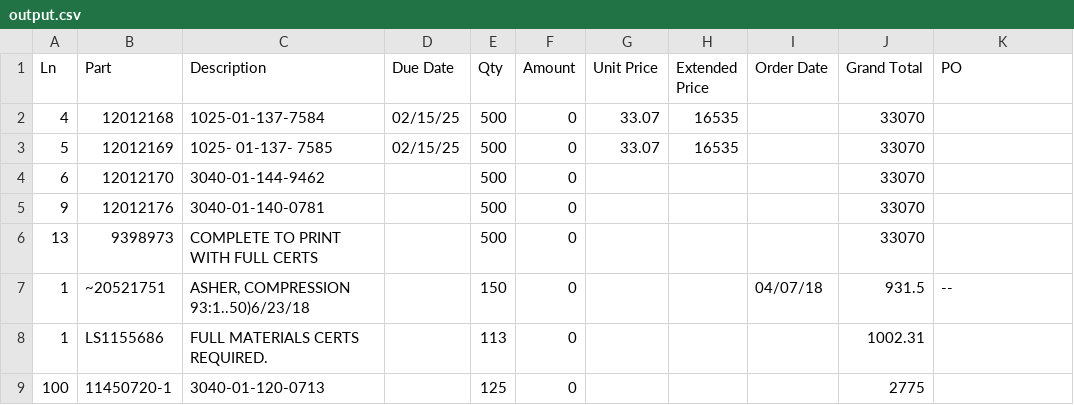
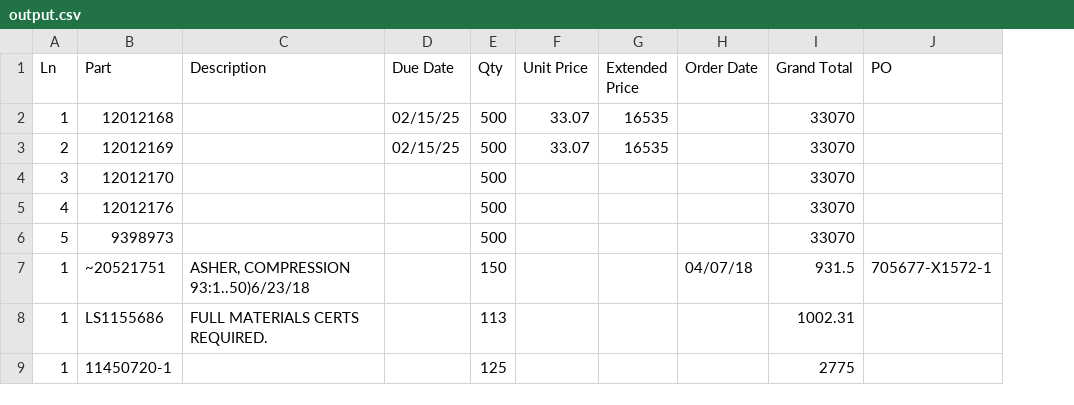
Before and after one commit to advancedmco/amc-mrp, a CSV file: data-parsing/All Relli PO/Extractor Dev/output.csv, drawn as a sheet; removed rows and columns are numbered as before the commit, all else as after; the diff names each change by its address in the sheet, - before the commit and + after, or states it on an @@ line.

Commit message:
Saving extractor state. Gonna purge and write from the ground up

```diff
--- a/data-parsing/All Relli PO/Extractor Dev/output.csv
+++ b/data-parsing/All Relli PO/Extractor Dev/output.csv
-column F (Amount), rows 2-9: all 0
-A2 (Ln): 4
+A2 (Ln): 1
-C2 (Description): 1025-01-137-7584
+C2 (Description): (empty)
-A3 (Ln): 5
+A3 (Ln): 2
-C3 (Description): 1025- 01-137- 7585
+C3 (Description): (empty)
-A4 (Ln): 6
+A4 (Ln): 3
-C4 (Description): 3040-01-144-9462
+C4 (Description): (empty)
-A5 (Ln): 9
+A5 (Ln): 4
-C5 (Description): 3040-01-140-0781
+C5 (Description): (empty)
-A6 (Ln): 13
+A6 (Ln): 5
-C6 (Description): COMPLETE TO PRINT WITH FULL CERTS
+C6 (Description): (empty)
-J7 (PO): --
+J7 (PO): 705677-X1572-1
-A9 (Ln): 100
+A9 (Ln): 1
-C9 (Description): 3040-01-120-0713
+C9 (Description): (empty)
```
Also changed, not shown: 1 other file.
